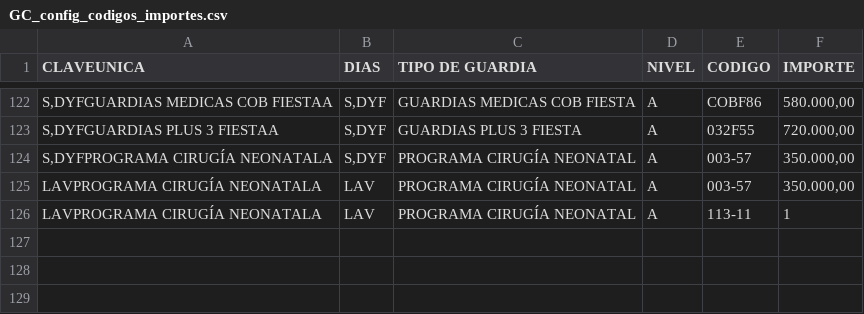
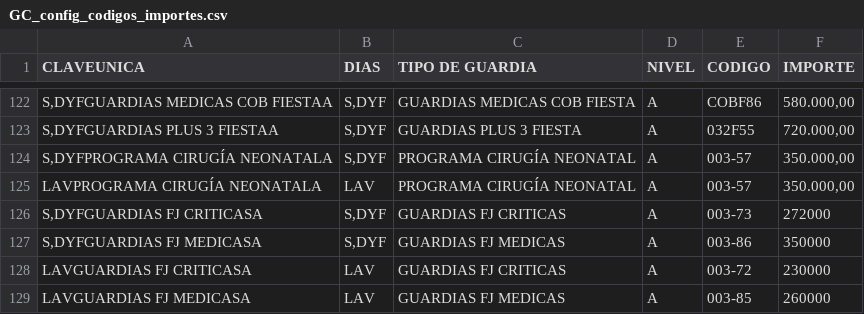
Before and after one commit to MartinGonzalez100/liquidaciones-etl, a CSV file: configuracion_parametros/GC_config_codigos_importes.csv, drawn as a sheet; only a part is shown, gaps mark what is left out.

```diff
--- a/configuracion_parametros/GC_config_codigos_importes.csv
+++ b/configuracion_parametros/GC_config_codigos_importes.csv
@@ -125,2 +125,5 @@ S,DYFPROGRAMA CIRUGÍA NEONATALA;S,DYF;PROGRAMA CIRUGÍA NEONATAL;A;003-57; 350.
 LAVPROGRAMA CIRUGÍA NEONATALA;LAV;PROGRAMA CIRUGÍA NEONATAL;A;003-57; 350.000,00
-LAVPROGRAMA CIRUGÍA NEONATALA;LAV;PROGRAMA CIRUGÍA NEONATAL;A;113-11;1
+S,DYFGUARDIAS FJ CRITICASA;S,DYF;GUARDIAS FJ CRITICAS;A;003-73;272000
+S,DYFGUARDIAS FJ MEDICASA;S,DYF;GUARDIAS FJ MEDICAS;A;003-86;350000
+LAVGUARDIAS FJ CRITICASA;LAV;GUARDIAS FJ CRITICAS;A;003-72;230000
+LAVGUARDIAS FJ MEDICASA;LAV;GUARDIAS FJ MEDICAS;A;003-85;260000
```
Also changed, not shown: configuracion_parametros/GC_config_efectores.csv, 4 other files.
